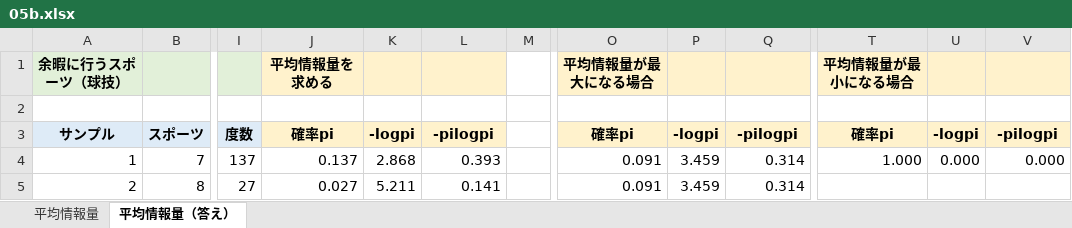
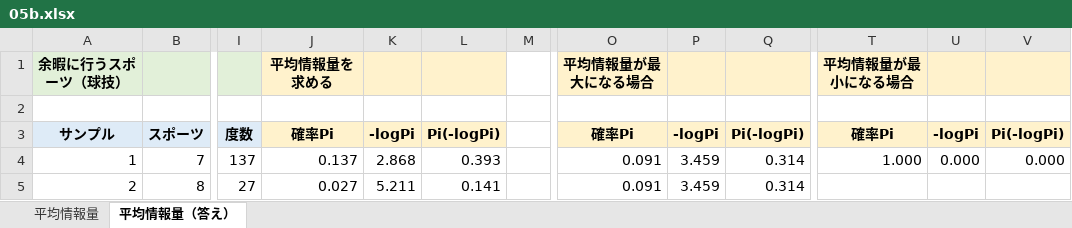
Before and after one commit to Gessys/data_analysis, an Excel workbook: 05b.xlsx, sheet 平均情報量（答え）, drawn as a sheet; only a part is shown, gaps mark what is left out; values as stored, in another font and other column widths than the file's, no borders; the diff names each change by its address in the sheet, - before the commit and + after, or states it on an @@ line.

Commit message:
Update 05b.xlsx

```diff
--- a/05b.xlsx (sheet 平均情報量（答え）)
+++ b/05b.xlsx (sheet 平均情報量（答え）)
-J3 (平均情報量を求める): 確率pi
+J3 (平均情報量を求める): 確率Pi
-K3: -logpi
+K3: -logPi
-L3: -pilogpi
+L3: Pi(-logPi)
-O3 (平均情報量が最大になる場合): 確率pi
+O3 (平均情報量が最大になる場合): 確率Pi
-P3: -logpi
+P3: -logPi
-Q3: -pilogpi
+Q3: Pi(-logPi)
-T3 (平均情報量が最小になる場合): 確率pi
+T3 (平均情報量が最小になる場合): 確率Pi
-U3: -logpi
+U3: -logPi
-V3: -pilogpi
+V3: Pi(-logPi)
```
Also changed, not shown: sheet 平均情報量.
